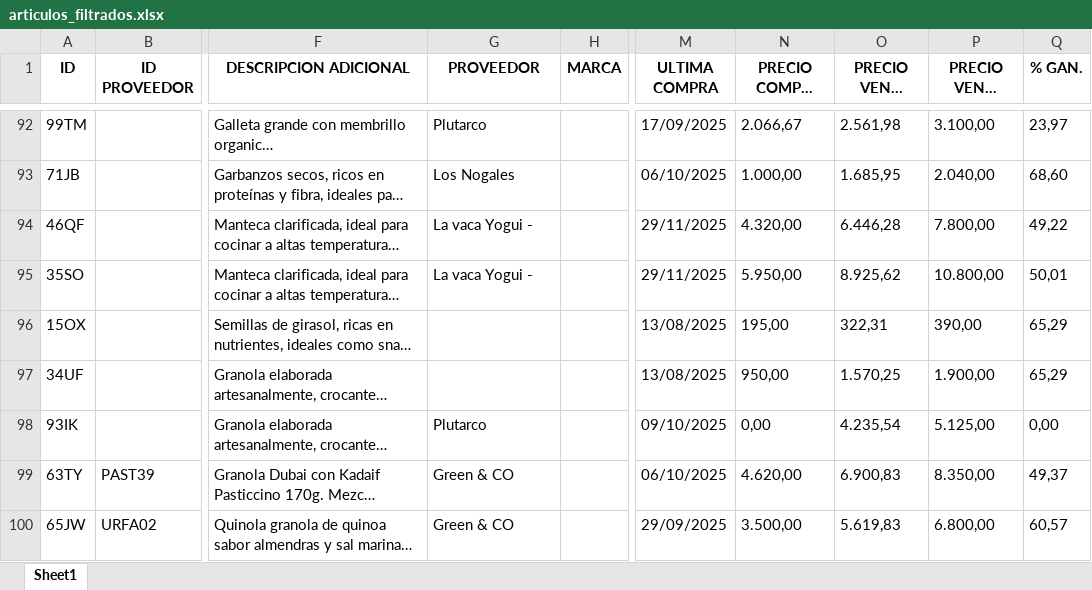
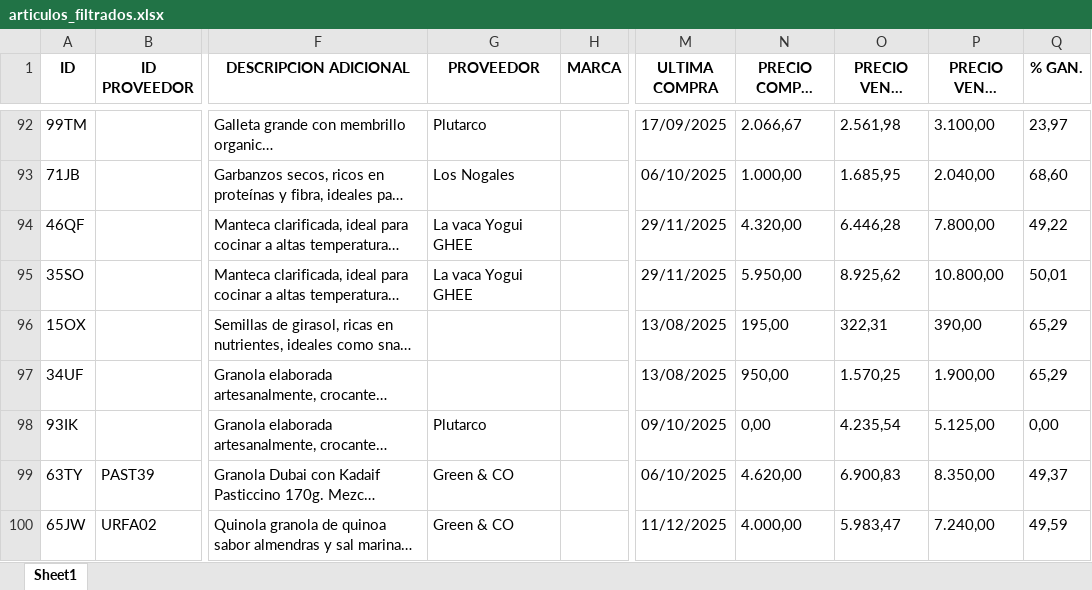
Before and after one commit to ppaipi/plutarco, an Excel workbook: media/articulos_filtrados.xlsx, sheet Sheet1, drawn as a sheet; only a part is shown, gaps mark what is left out; long unchanged cells end in …; values as stored, in another font and other column widths than the file's, no borders; the diff covers the shown part only; the diff names each change by its address in the sheet, - before the commit and + after, or states it on an @@ line.

```diff
--- a/media/articulos_filtrados.xlsx (sheet Sheet1)
+++ b/media/articulos_filtrados.xlsx (sheet Sheet1)
-G94:G95 (PROVEEDOR): La vaca Yogui -
+G94:G95 (PROVEEDOR): La vaca Yogui GHEE
-M100 (ULTIMA COMPRA): 29/09/2025
+M100 (ULTIMA COMPRA): 11/12/2025
-N100 (PRECIO COMPRA S/IVA): 3.500,00
+N100 (PRECIO COMPRA S/IVA): 4.000,00
-O100 (PRECIO VENTA S/IVA): 5.619,83
+O100 (PRECIO VENTA S/IVA): 5.983,47
-P100 (PRECIO VENTA C/IVA): 6.800,00
+P100 (PRECIO VENTA C/IVA): 7.240,00
-Q100 (% GAN.): 60,57
+Q100 (% GAN.): 49,59
```
Also changed, not shown: 65 edited cells elsewhere in this sheet, media/articulos.xlsx, 1 other file.
